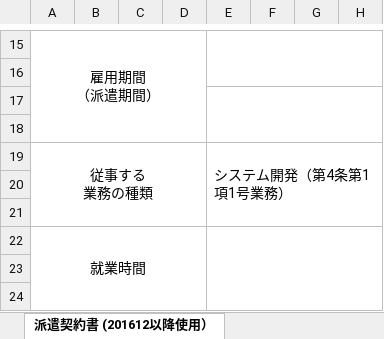
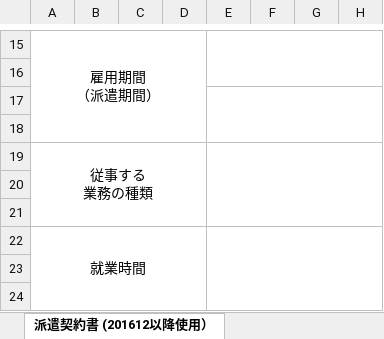
Before and after one commit to madwolf666/hal-kanri, an Excel workbook: excel/contrcat_10503.xlsx, sheet 派遣契約書 (201612以降使用）, drawn as a sheet; only a part is shown, gaps mark what is left out; values as stored, in another font and other column widths than the file's, no borders; the diff names each change by its address in the sheet, - before the commit and + after, or states it on an @@ line.

```diff
--- a/excel/contrcat_10503.xlsx (sheet 派遣契約書 (201612以降使用）)
+++ b/excel/contrcat_10503.xlsx (sheet 派遣契約書 (201612以降使用）)
-E19: システム開発（第4条第1項1号業務）
+E19: (empty)
```
Also changed, not shown: excel/contrcat_10400.xlsx, excel/contrcat_10500.xlsx, 14 other files.
